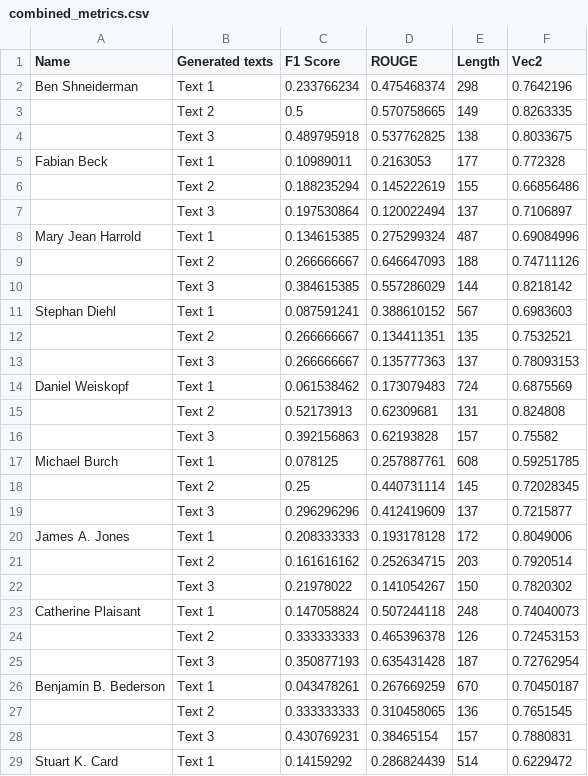
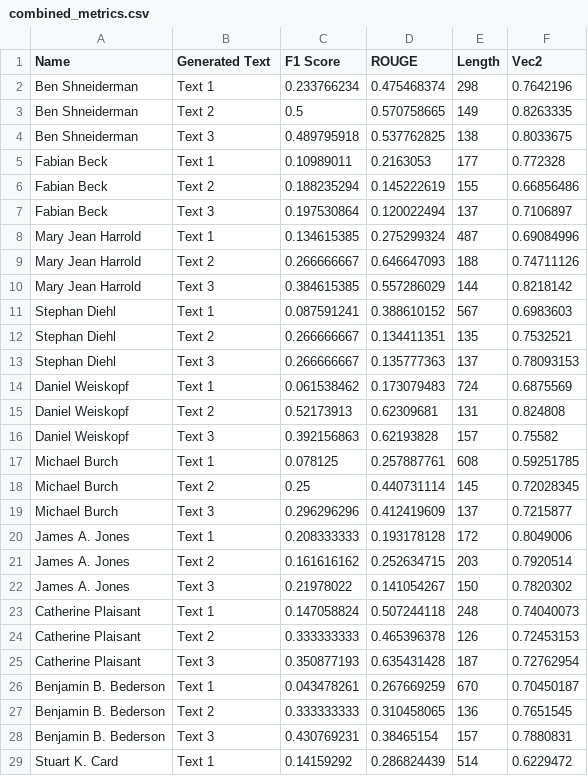
Before and after one commit to jonidamukaj/testing_LLMs, a CSV file: testing/paragraph1/turbo/Combine/Random/combined_metrics.csv, drawn as a sheet; only a part is shown; the diff covers the shown part only.

Commit message:
sdsa

```diff
--- a/testing/paragraph1/turbo/Combine/Random/combined_metrics.csv
+++ b/testing/paragraph1/turbo/Combine/Random/combined_metrics.csv
@@ -1 +1 @@
-Name,Generated texts,F1 Score,ROUGE,Length,Vec2,,,,,,,,
+Name,Generated Text,F1 Score,ROUGE,Length,Vec2
@@ -3,2 +3,2 @@ Ben Shneiderman,Text 1,0.233766234,0.475468374,298,0.7642196,,,,,,,,
-,Text 2,0.5,0.570758665,149,0.8263335,,,,,,,,
-,Text 3,0.489795918,0.537762825,138,0.8033675,,,,,,,,
+Ben Shneiderman,Text 2,0.5,0.570758665,149,0.8263335
+Ben Shneiderman,Text 3,0.489795918,0.537762825,138,0.8033675
@@ -6,2 +6,2 @@ Fabian Beck,Text 1,0.10989011,0.2163053,177,0.772328,,,,,,,,
-,Text 2,0.188235294,0.145222619,155,0.66856486,,,,,,,,
-,Text 3,0.197530864,0.120022494,137,0.7106897,,,,,,,,
+Fabian Beck,Text 2,0.188235294,0.145222619,155,0.66856486
+Fabian Beck,Text 3,0.197530864,0.120022494,137,0.7106897
@@ -9,2 +9,2 @@ Mary Jean Harrold,Text 1,0.134615385,0.275299324,487,0.69084996,,,,,,,,
-,Text 2,0.266666667,0.646647093,188,0.74711126,,,,,,,,
-,Text 3,0.384615385,0.557286029,144,0.8218142,,,,,,,,
+Mary Jean Harrold,Text 2,0.266666667,0.646647093,188,0.74711126
+Mary Jean Harrold,Text 3,0.384615385,0.557286029,144,0.8218142
@@ -12,2 +12,2 @@ Stephan Diehl,Text 1,0.087591241,0.388610152,567,0.6983603,,,,,,,,
-,Text 2,0.266666667,0.134411351,135,0.7532521,,,,,,,,
-,Text 3,0.266666667,0.135777363,137,0.78093153,,,,,,,,
+Stephan Diehl,Text 2,0.266666667,0.134411351,135,0.7532521
+Stephan Diehl,Text 3,0.266666667,0.135777363,137,0.78093153
@@ -15,2 +15,2 @@ Daniel Weiskopf,Text 1,0.061538462,0.173079483,724,0.6875569,,,,,,,,
-,Text 2,0.52173913,0.62309681,131,0.824808,,,,,,,,
-,Text 3,0.392156863,0.62193828,157,0.75582,,,,,,,,
+Daniel Weiskopf,Text 2,0.52173913,0.62309681,131,0.824808
+Daniel Weiskopf,Text 3,0.392156863,0.62193828,157,0.75582
@@ -18,2 +18,2 @@ Michael Burch,Text 1,0.078125,0.257887761,608,0.59251785,,,,,,,,
-,Text 2,0.25,0.440731114,145,0.72028345,,,,,,,,
-,Text 3,0.296296296,0.412419609,137,0.7215877,,,,,,,,
+Michael Burch,Text 2,0.25,0.440731114,145,0.72028345
+Michael Burch,Text 3,0.296296296,0.412419609,137,0.7215877
@@ -21,2 +21,2 @@ James A. Jones,Text 1,0.208333333,0.193178128,172,0.8049006,,,,,,,,
-,Text 2,0.161616162,0.252634715,203,0.7920514,,,,,,,,
-,Text 3,0.21978022,0.141054267,150,0.7820302,,,,,,,,
+James A. Jones,Text 2,0.161616162,0.252634715,203,0.7920514
+James A. Jones,Text 3,0.21978022,0.141054267,150,0.7820302
@@ -24,2 +24,2 @@ Catherine Plaisant,Text 1,0.147058824,0.507244118,248,0.74040073,,,,,,,,
-,Text 2,0.333333333,0.465396378,126,0.72453153,,,,,,,,
-,Text 3,0.350877193,0.635431428,187,0.72762954,,,,,,,,
+Catherine Plaisant,Text 2,0.333333333,0.465396378,126,0.72453153
+Catherine Plaisant,Text 3,0.350877193,0.635431428,187,0.72762954
@@ -27,2 +27,2 @@ Benjamin B. Bederson,Text 1,0.043478261,0.267669259,670,0.70450187,,,,,,,,
-,Text 2,0.333333333,0.310458065,136,0.7651545,,,,,,,,
-,Text 3,0.430769231,0.38465154,157,0.7880831,,,,,,,,
+Benjamin B. Bederson,Text 2,0.333333333,0.310458065,136,0.7651545
+Benjamin B. Bederson,Text 3,0.430769231,0.38465154,157,0.7880831
```
Also changed, not shown: 22 edited cells elsewhere in this file.
